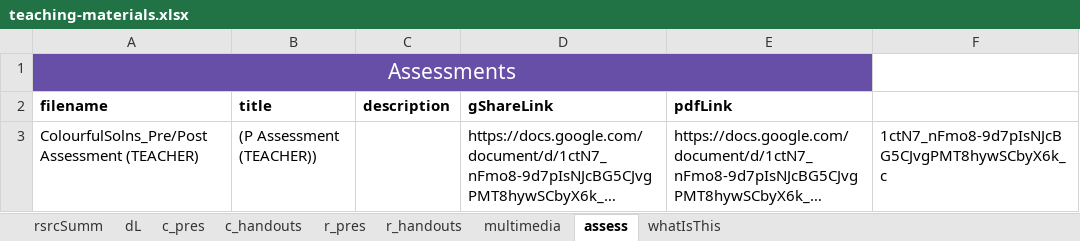
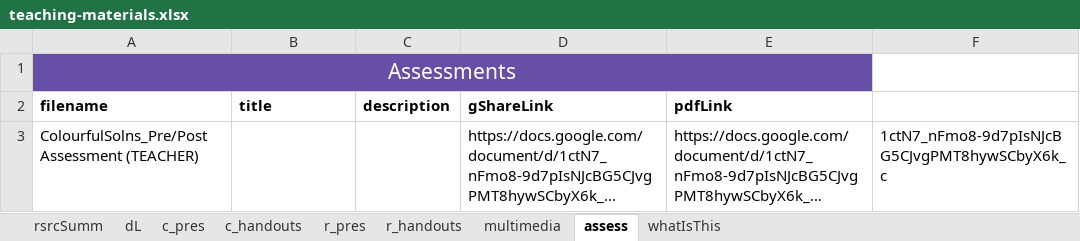
Before and after one commit to galacticpolymath/ColorfulSolns_en-US, an Excel workbook: meta/teaching-materials.xlsx, sheet assess, drawn as a sheet; long unchanged cells end in …; values as stored, in another font and other column widths than the file's, no borders; charts and pictures not drawn; the diff names each change by its address in the sheet, - before the commit and + after, or states it on an @@ line.

```diff
--- a/meta/teaching-materials.xlsx (sheet assess)
+++ b/meta/teaching-materials.xlsx (sheet assess)
-B3 (title): (P Assessment (TEACHER))
+B3 (title): (empty)
```
Also changed, not shown: 5 other files.
